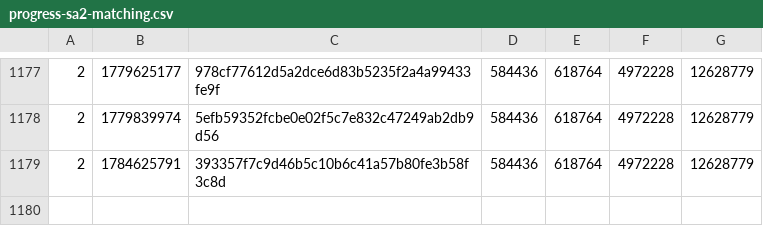
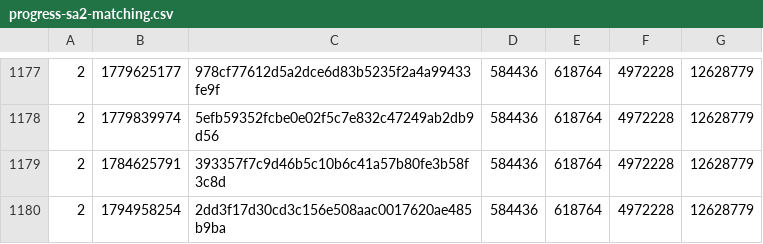
Before and after one commit to SAT-R/sa2, a CSV file: reports/progress-sa2-matching.csv, drawn as a sheet; only a part is shown, gaps mark what is left out; the diff names each change by its address in the sheet, - before the commit and + after, or states it on an @@ line.

```diff
--- a/reports/progress-sa2-matching.csv
+++ b/reports/progress-sa2-matching.csv
+row 1180: 2 | 1794958254 | 2dd3f17d30cd3c156e508aac0017620ae485b9ba | 584436 | 618764 | 4972228 | 12628779
```
Also changed, not shown: reports/progress-mb_chao_garden-matching.csv, reports/progress-mb_chao_garden-nonmatching.csv, 15 other files.
